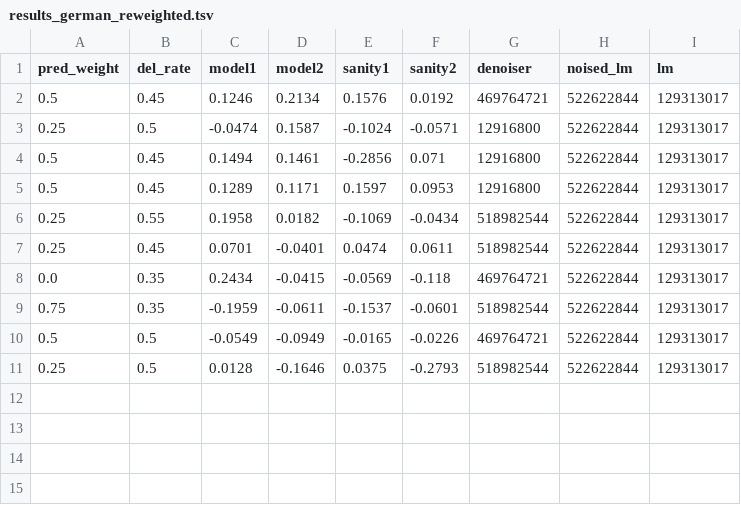
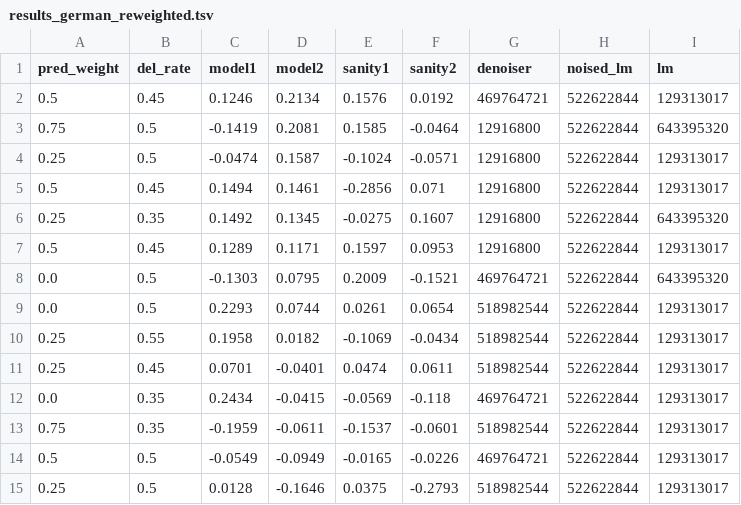
Before and after one commit to m-hahn/forgetting-model, a TSV file: initial/lm/trainAttention/output/results_german_reweighted.tsv, drawn as a sheet.

```diff
--- a/initial/lm/trainAttention/output/results_german_reweighted.tsv
+++ b/initial/lm/trainAttention/output/results_german_reweighted.tsv
@@ -2,5 +2,9 @@ pred_weight	del_rate	model1	model2	sanity1	sanity2	denoiser	noised_lm	lm
 0.5	0.45	0.1246	0.2134	0.1576	0.0192	469764721	522622844	129313017
+0.75	0.5	-0.1419	0.2081	0.1585	-0.0464	12916800	522622844	643395320
 0.25	0.5	-0.0474	0.1587	-0.1024	-0.0571	12916800	522622844	129313017
 0.5	0.45	0.1494	0.1461	-0.2856	0.071	12916800	522622844	129313017
+0.25	0.35	0.1492	0.1345	-0.0275	0.1607	12916800	522622844	643395320
 0.5	0.45	0.1289	0.1171	0.1597	0.0953	12916800	522622844	129313017
+0.0	0.5	-0.1303	0.0795	0.2009	-0.1521	469764721	522622844	643395320
+0.0	0.5	0.2293	0.0744	0.0261	0.0654	518982544	522622844	129313017
 0.25	0.55	0.1958	0.0182	-0.1069	-0.0434	518982544	522622844	129313017
```
Also changed, not shown: initial/lm/trainAttention/output/results_german.tsv, 20 other files.
